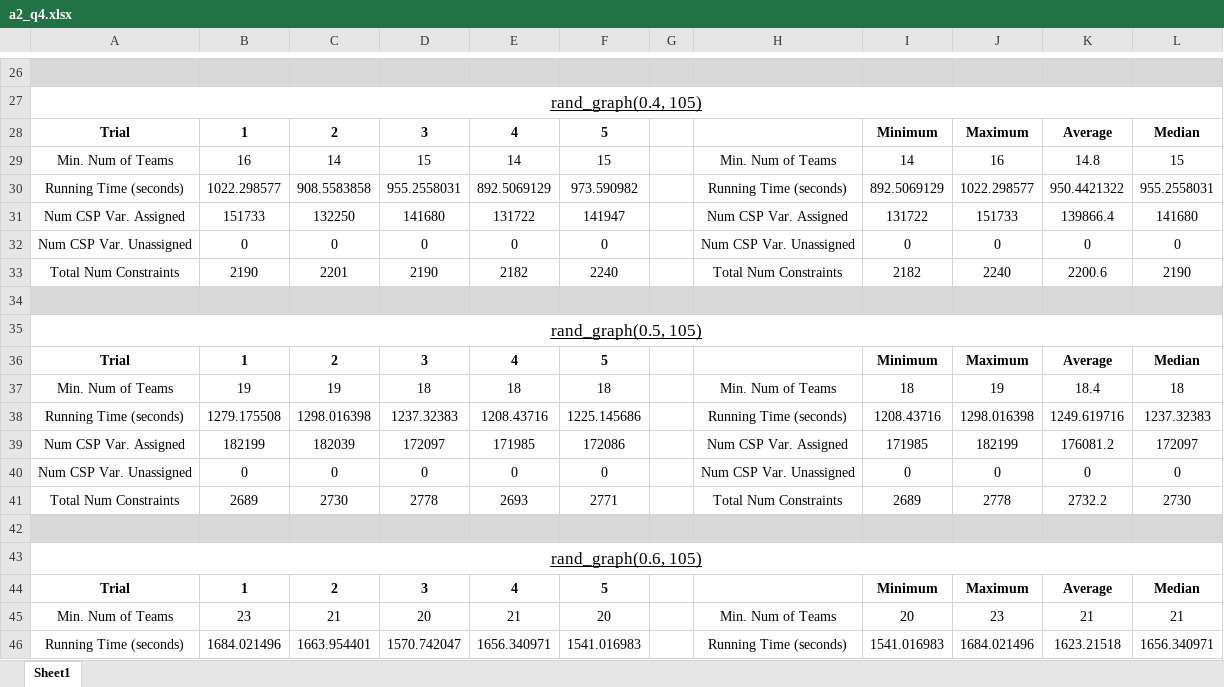
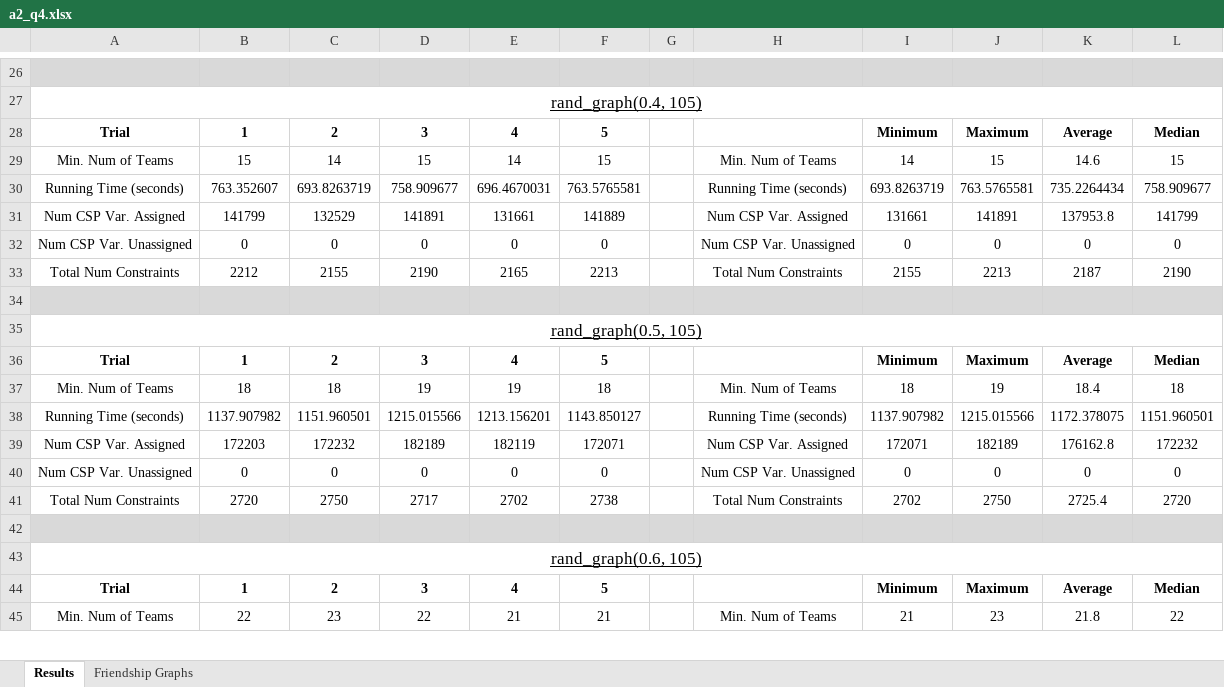
Before and after one commit to luicurtis/aima-python, an Excel workbook: a2/a2_q4.xlsx, sheet Results, drawn as a sheet; only a part is shown, gaps mark what is left out; values as stored, in another font and other column widths than the file's, no borders; charts and pictures not drawn; removed rows and columns are numbered as before the commit, all else as after; the diff covers the shown part only; the diff names each change by its address in the sheet, - before the commit and + after, or states it on an @@ line.

```diff
--- a/a2/a2_q4.xlsx (sheet Results)
+++ b/a2/a2_q4.xlsx (sheet Results)
-sheet tab: Sheet1
+sheet tab: Results
+sheet tab: Friendship Graphs
-B29: 16
+B29: 15
-J29: 16
+J29: 15
-K29: 14.8
+K29: 14.6
-row 30: Running Time (seconds) | 1022.298577 | 908.5583858 | 955.2558031 | 892.5069129 | 973.590982 |  | Running Time (seconds) | 892.5069129 | 1022.298577 | 950.4421322 | 955.2558031
-row 31: Num CSP Var. Assigned | 151733 | 132250 | 141680 | 131722 | 141947 |  | Num CSP Var. Assigned | 131722 | 151733 | 139866.4 | 141680
+row 30: Running Time (seconds) | 763.352607 | 693.8263719 | 758.909677 | 696.4670031 | 763.5765581 |  | Running Time (seconds) | 693.8263719 | 763.5765581 | 735.2264434 | 758.909677
+row 31: Num CSP Var. Assigned | 141799 | 132529 | 141891 | 131661 | 141889 |  | Num CSP Var. Assigned | 131661 | 141891 | 137953.8 | 141799
-B33: 2190
+B33: 2212
-C33: 2201
+C33: 2155
-E33: 2182
+E33: 2165
-F33: 2240
+F33: 2213
-I33: 2182
+I33: 2155
-J33: 2240
+J33: 2213
-K33: 2200.6
+K33: 2187
-B37: 19
+B37: 18
-C37: 19
+C37: 18
-D37: 18
+D37: 19
-E37: 18
+E37: 19
-row 38: Running Time (seconds) | 1279.175508 | 1298.016398 | 1237.32383 | 1208.43716 | 1225.145686 |  | Running Time (seconds) | 1208.43716 | 1298.016398 | 1249.619716 | 1237.32383
-row 39: Num CSP Var. Assigned | 182199 | 182039 | 172097 | 171985 | 172086 |  | Num CSP Var. Assigned | 171985 | 182199 | 176081.2 | 172097
+row 38: Running Time (seconds) | 1137.907982 | 1151.960501 | 1215.015566 | 1213.156201 | 1143.850127 |  | Running Time (seconds) | 1137.907982 | 1215.015566 | 1172.378075 | 1151.960501
+row 39: Num CSP Var. Assigned | 172203 | 172232 | 182189 | 182119 | 172071 |  | Num CSP Var. Assigned | 172071 | 182189 | 176162.8 | 172232
-row 41: Total Num Constraints | 2689 | 2730 | 2778 | 2693 | 2771 |  | Total Num Constraints | 2689 | 2778 | 2732.2 | 2730
+row 41: Total Num Constraints | 2720 | 2750 | 2717 | 2702 | 2738 |  | Total Num Constraints | 2702 | 2750 | 2725.4 | 2720
-B45: 23
+B45: 22
-C45: 21
+C45: 23
-D45: 20
+D45: 22
-F45: 20
+F45: 21
-I45: 20
+I45: 21
-K45: 21
+K45: 21.8
-L45: 21
+L45: 22
-row 46: Running Time (seconds) | 1684.021496 | 1663.954401 | 1570.742047 | 1656.340971 | 1541.016983 |  | Running Time (seconds) | 1541.016983 | 1684.021496 | 1623.21518 | 1656.340971
```
Also changed, not shown: 12 added rows, 11 removed rows and 16 edited cells elsewhere in this sheet, charts or pictures, a2_q4.xlsx, 1 other file.
